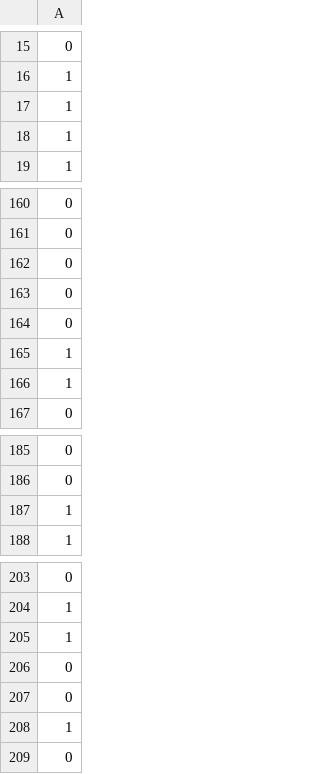
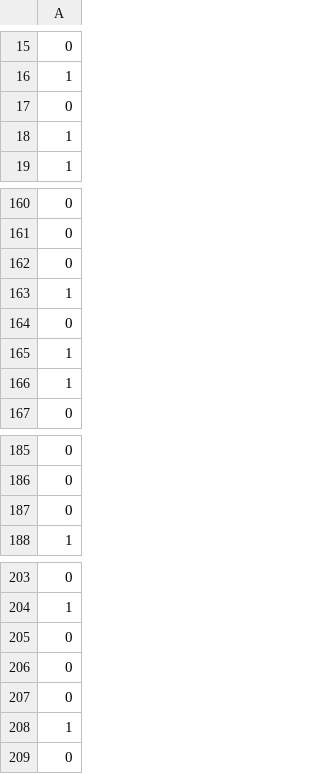
Before and after one commit to MihranD/NBA_MLOps, a CSV file: data/predictions/predictions.csv, drawn as a sheet; only a part is shown, gaps mark what is left out; removed rows and columns are numbered as before the commit, all else as after; the diff names each change by its address in the sheet, - before the commit and + after, or states it on an @@ line.

```diff
--- a/data/predictions/predictions.csv
+++ b/data/predictions/predictions.csv
-row 163: 0
+row 17: 0
-row 17: 1
+row 163: 1
-row 187: 1
+row 187: 0
-row 205: 1
+row 205: 0
```
Also changed, not shown: 4 other files.
